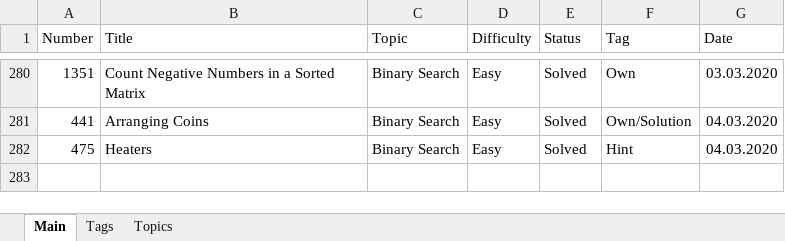
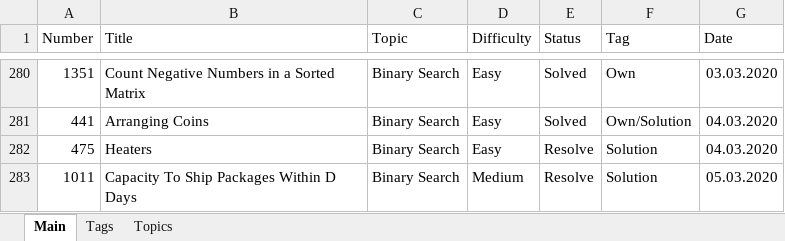
Before and after one commit to Bekaryss/LeetCode-Old, an Excel workbook: Interview preparation 2019-2020.xlsx, sheet Main, drawn as a sheet; only a part is shown, gaps mark what is left out; values as stored, in another font and other column widths than the file's, no borders; table styles not drawn; the diff names each change by its address in the sheet, - before the commit and + after, or states it on an @@ line.

```diff
--- a/Interview preparation 2019-2020.xlsx (sheet Main)
+++ b/Interview preparation 2019-2020.xlsx (sheet Main)
-E282 (Status): Solved
+E282 (Status): Resolve
-F282 (Tag): Hint
+F282 (Tag): Solution
+row 283: 1011 | Capacity To Ship Packages Within D Days | Binary Search | Medium | Resolve | Solution | 05.03.2020
```
Also changed, not shown: 4 other files.
